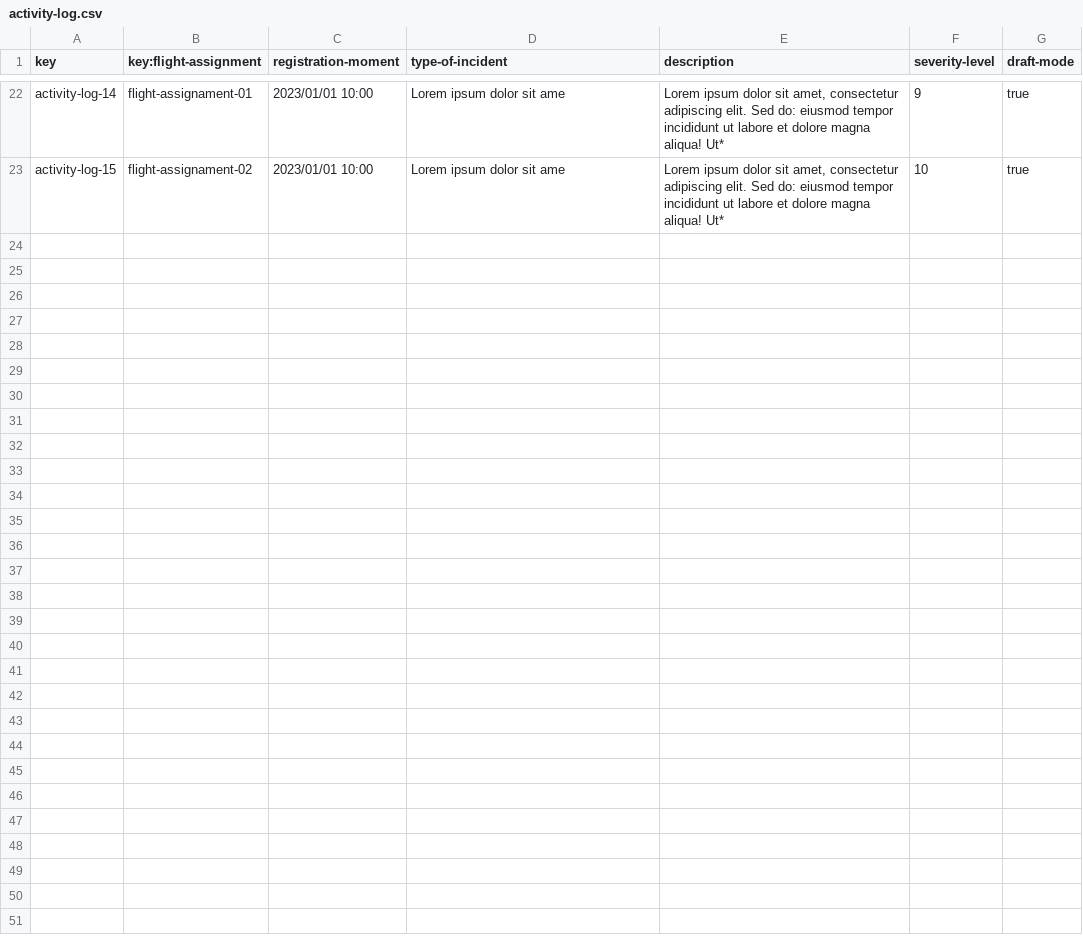
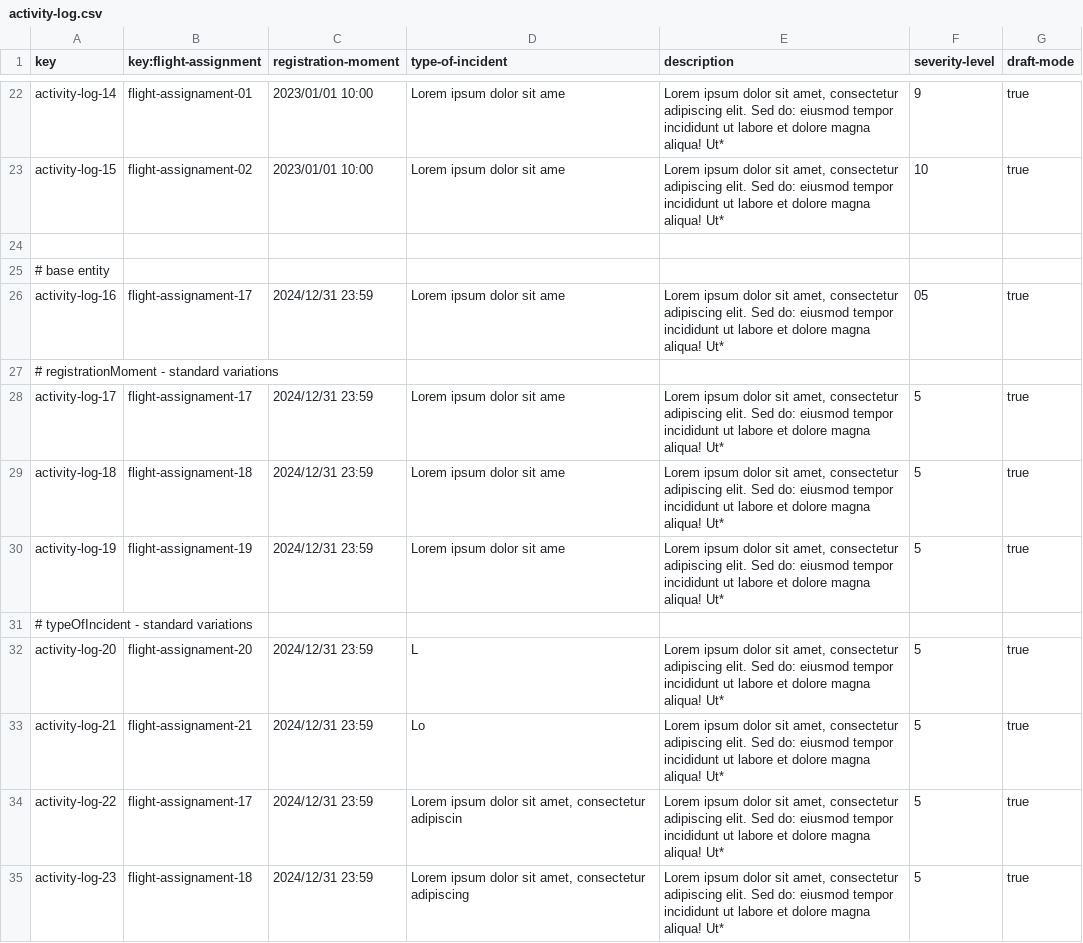
Before and after one commit to alenicbra/acme-ans, a CSV file: src/main/resources/WEB-INF/data/sample/activity-log.csv, drawn as a sheet; only a part is shown, gaps mark what is left out; the diff covers the shown part only; the diff names each change by its address in the sheet, - before the commit and + after, or states it on an @@ line.

Commit message:
Sample data actualizada

```diff
--- a/src/main/resources/WEB-INF/data/sample/activity-log.csv
+++ b/src/main/resources/WEB-INF/data/sample/activity-log.csv
+row 24: (empty)
+row 25: # base entity
+row 26: activity-log-16 | flight-assignament-17 | 2024/12/31 23:59 | Lorem ipsum dolor sit ame | Lorem ipsum dolor sit amet, consectetur adipiscing elit. Sed do: eiusmod tempor incididunt ut labore et dolore magna aliqua! Ut* | 05 | true
+row 27: # registrationMoment - standard variations
+row 28: activity-log-17 | flight-assignament-17 | 2024/12/31 23:59 | Lorem ipsum dolor sit ame | Lorem ipsum dolor sit amet, consectetur adipiscing elit. Sed do: eiusmod tempor incididunt ut labore et dolore magna aliqua! Ut* | 5 | true
+row 29: activity-log-18 | flight-assignament-18 | 2024/12/31 23:59 | Lorem ipsum dolor sit ame | Lorem ipsum dolor sit amet, consectetur adipiscing elit. Sed do: eiusmod tempor incididunt ut labore et dolore magna aliqua! Ut* | 5 | true
+row 30: activity-log-19 | flight-assignament-19 | 2024/12/31 23:59 | Lorem ipsum dolor sit ame | Lorem ipsum dolor sit amet, consectetur adipiscing elit. Sed do: eiusmod tempor incididunt ut labore et dolore magna aliqua! Ut* | 5 | true
+row 31: # typeOfIncident - standard variations
+row 32: activity-log-20 | flight-assignament-20 | 2024/12/31 23:59 | L | Lorem ipsum dolor sit amet, consectetur adipiscing elit. Sed do: eiusmod tempor incididunt ut labore et dolore magna aliqua! Ut* | 5 | true
+row 33: activity-log-21 | flight-assignament-21 | 2024/12/31 23:59 | Lo | Lorem ipsum dolor sit amet, consectetur adipiscing elit. Sed do: eiusmod tempor incididunt ut labore et dolore magna aliqua! Ut* | 5 | true
+row 34: activity-log-22 | flight-assignament-17 | 2024/12/31 23:59 | Lorem ipsum dolor sit amet, consectetur adipiscin | Lorem ipsum dolor sit amet, consectetur adipiscing elit. Sed do: eiusmod tempor incididunt ut labore et dolore magna aliqua! Ut* | 5 | true
+row 35: activity-log-23 | flight-assignament-18 | 2024/12/31 23:59 | Lorem ipsum dolor sit amet, consectetur adipiscing | Lorem ipsum dolor sit amet, consectetur adipiscing elit. Sed do: eiusmod tempor incididunt ut labore et dolore magna aliqua! Ut* | 5 | true
```
Also changed, not shown: 12 added rows elsewhere in this file, src/main/resources/WEB-INF/data/sample/flight-assignment.csv, src/main/resources/WEB-INF/data/sample/leg.csv.
